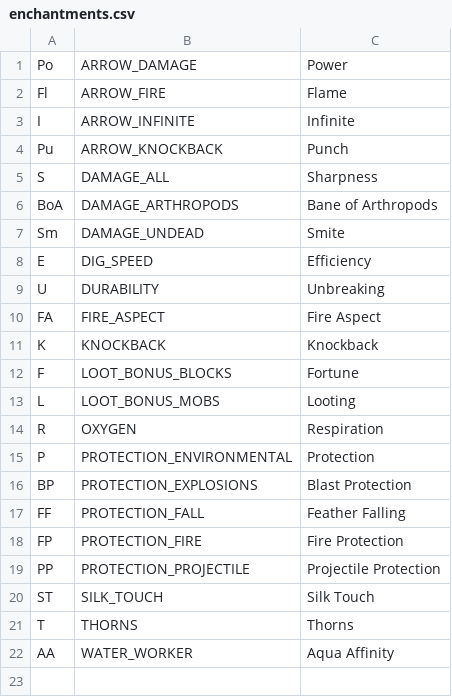
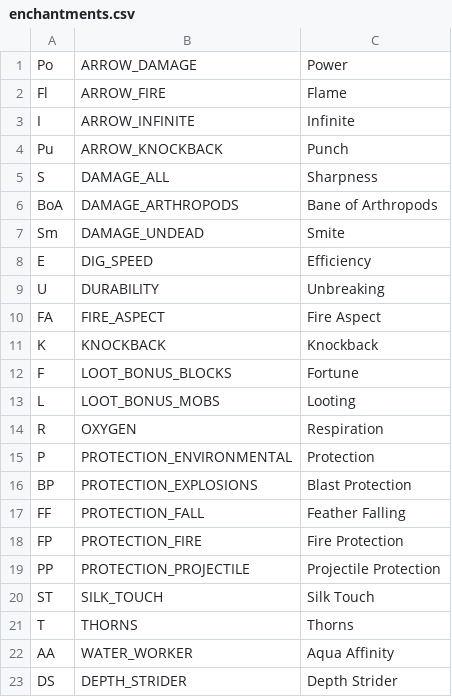
Before and after one commit to CivMC/Civ, a CSV file: plugins/itemexchange-paper/src/enchantments.csv, drawn as a sheet; the diff names each change by its address in the sheet, - before the commit and + after, or states it on an @@ line.

Commit message:
Add depth strider

```diff
--- a/plugins/itemexchange-paper/src/enchantments.csv
+++ b/plugins/itemexchange-paper/src/enchantments.csv
+row 23: DS | DEPTH_STRIDER | Depth Strider
```
